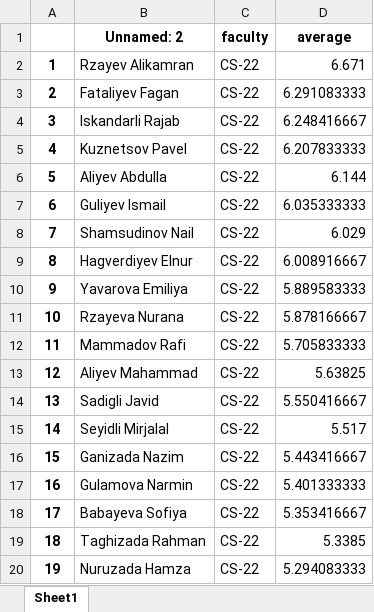
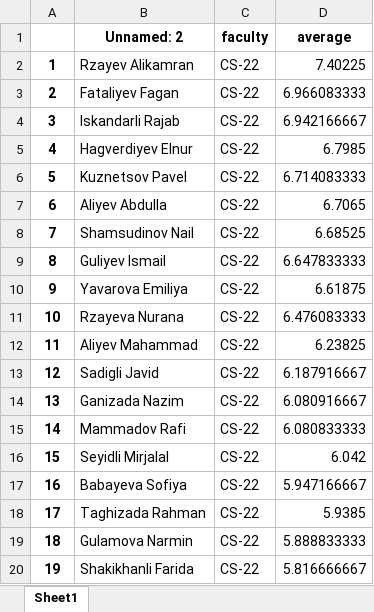
Before and after one commit to Pavel418/rating, an Excel workbook: web/previous-cs.xlsx, sheet Sheet1, drawn as a sheet; only a part is shown; values as stored, in another font and other column widths than the file's, no borders; the diff covers the shown part only; the diff names each change by its address in the sheet, - before the commit and + after, or states it on an @@ line.

```diff
--- a/web/previous-cs.xlsx (sheet Sheet1)
+++ b/web/previous-cs.xlsx (sheet Sheet1)
-D2 (average): 6.671
+D2 (average): 7.40225
-D3 (average): 6.291083333
+D3 (average): 6.966083333
-D4 (average): 6.248416667
+D4 (average): 6.942166667
-B5 (Unnamed: 2): Kuznetsov Pavel
+B5 (Unnamed: 2): Hagverdiyev Elnur
-D5 (average): 6.207833333
+D5 (average): 6.7985
-B6 (Unnamed: 2): Aliyev Abdulla
+B6 (Unnamed: 2): Kuznetsov Pavel
-D6 (average): 6.144
+D6 (average): 6.714083333
-B7 (Unnamed: 2): Guliyev Ismail
+B7 (Unnamed: 2): Aliyev Abdulla
-D7 (average): 6.035333333
+D7 (average): 6.7065
-D8 (average): 6.029
+D8 (average): 6.68525
-B9 (Unnamed: 2): Hagverdiyev Elnur
+B9 (Unnamed: 2): Guliyev Ismail
-D9 (average): 6.008916667
+D9 (average): 6.647833333
-D10 (average): 5.889583333
+D10 (average): 6.61875
-D11 (average): 5.878166667
+D11 (average): 6.476083333
-B12 (Unnamed: 2): Mammadov Rafi
+B12 (Unnamed: 2): Aliyev Mahammad
-D12 (average): 5.705833333
+D12 (average): 6.23825
-B13 (Unnamed: 2): Aliyev Mahammad
+B13 (Unnamed: 2): Sadigli Javid
-D13 (average): 5.63825
+D13 (average): 6.187916667
-B14 (Unnamed: 2): Sadigli Javid
+B14 (Unnamed: 2): Ganizada Nazim
-D14 (average): 5.550416667
+D14 (average): 6.080916667
-B15 (Unnamed: 2): Seyidli Mirjalal
+B15 (Unnamed: 2): Mammadov Rafi
-D15 (average): 5.517
+D15 (average): 6.080833333
-B16 (Unnamed: 2): Ganizada Nazim
+B16 (Unnamed: 2): Seyidli Mirjalal
-D16 (average): 5.443416667
+D16 (average): 6.042
-B17 (Unnamed: 2): Gulamova Narmin
+B17 (Unnamed: 2): Babayeva Sofiya
-D17 (average): 5.401333333
+D17 (average): 5.947166667
-B18 (Unnamed: 2): Babayeva Sofiya
+B18 (Unnamed: 2): Taghizada Rahman
-D18 (average): 5.353416667
+D18 (average): 5.9385
-B19 (Unnamed: 2): Taghizada Rahman
+B19 (Unnamed: 2): Gulamova Narmin
-D19 (average): 5.3385
+D19 (average): 5.888833333
-B20 (Unnamed: 2): Nuruzada Hamza
+B20 (Unnamed: 2): Shakikhanli Farida
-D20 (average): 5.294083333
+D20 (average): 5.816666667
```
Also changed, not shown: 32 edited cells elsewhere in this sheet, names.xlsx, subjects/french.xlsx, 15 other files.
